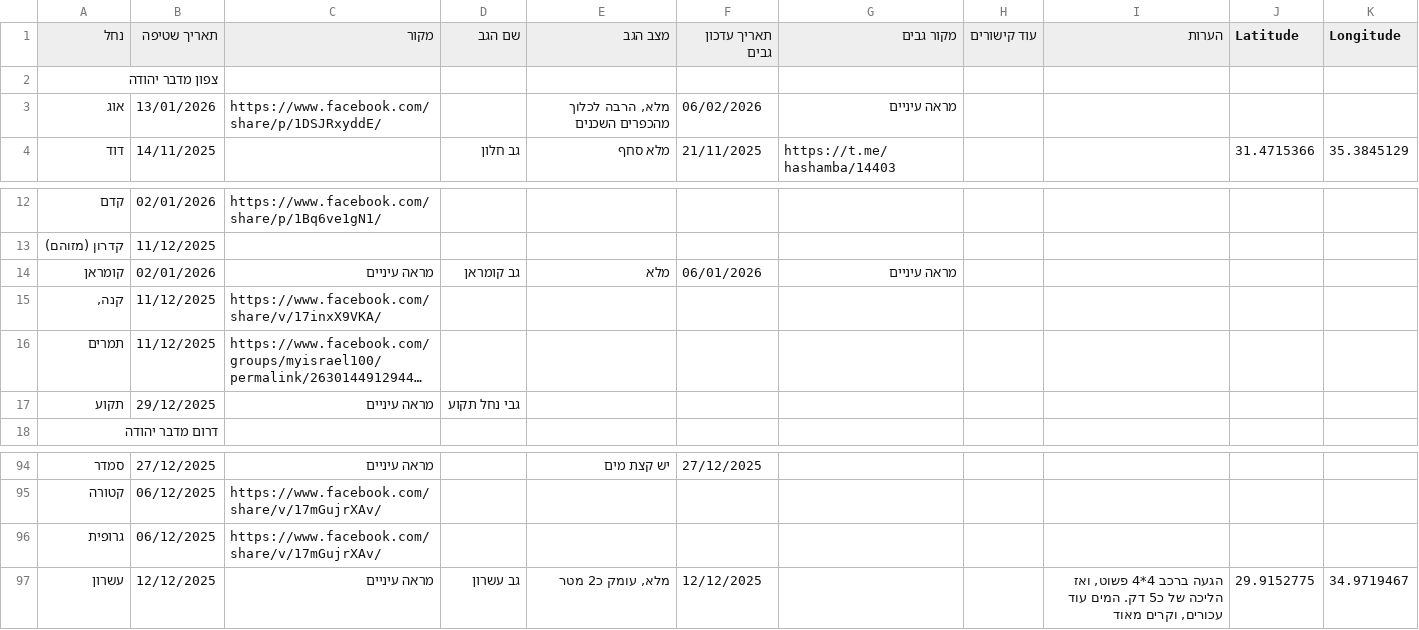
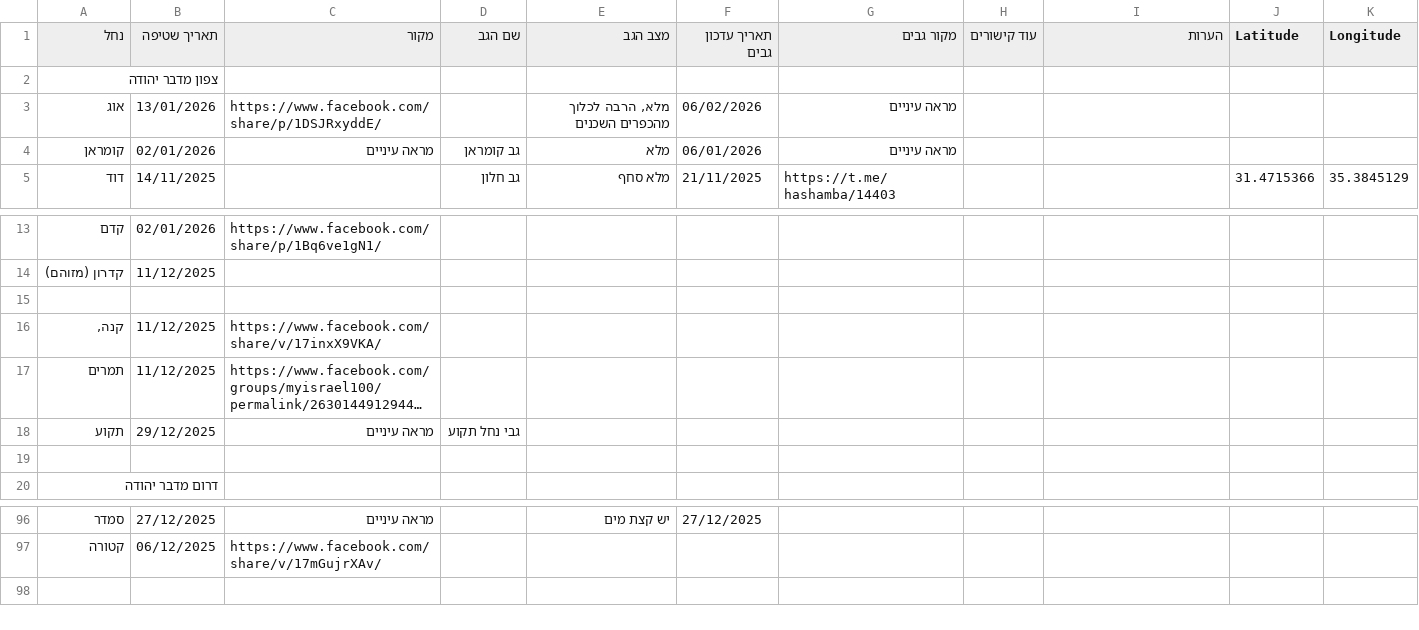
Before and after one commit to zstadler/IHMGeoJSONWaterholes, a TSV file: floods.tsv, drawn as a sheet; only a part is shown, gaps mark what is left out; long unchanged cells end in …; removed rows and columns are numbered as before the commit, all else as after; the diff names each change by its address in the sheet, - before the commit and + after, or states it on an @@ line.

```diff
--- a/floods.tsv
+++ b/floods.tsv
+row 4: קומראן | 02/01/2026 | מראה עיניים | גב קומראן | מלא | 06/01/2026 | מראה עיניים
-row 15: קומראן | 02/01/2026 | מראה עיניים | גב קומראן | מלא | 06/01/2026 | מראה עיניים
+row 15: (empty)
+row 19: (empty)
-row 96: גרופית | 06/12/2025 | https://www.facebook.com/share/v/17mGujrXAv/
-row 97: עשרון | 12/12/2025 | מראה עיניים | גב עשרון | מלא, עומק כ2 מטר | 12/12/2025 |  |  | הגעה ברכב 4*4 פשוט, ואז הליכה של כ5 דק. המים עוד עכורים, וקרים מאוד | 29.9152775 | 34.9719467
```
